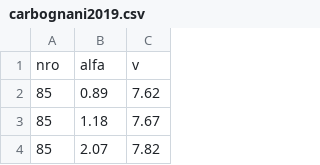
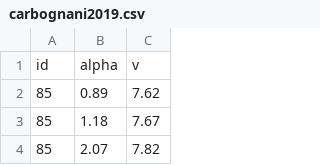
Before and after one commit to milicolazo/Pyedra, a CSV file: data/carbognani2019.csv, drawn as a sheet; only a part is shown; removed rows and columns are numbered as before the commit, all else as after; the diff names each change by its address in the sheet, - before the commit and + after, or states it on an @@ line.

```diff
--- a/data/carbognani2019.csv
+++ b/data/carbognani2019.csv
-row 1: nro | alfa | v
+row 1: id | alpha | v
```
Also changed, not shown: data/penttila2016.csv, 2 other files.
